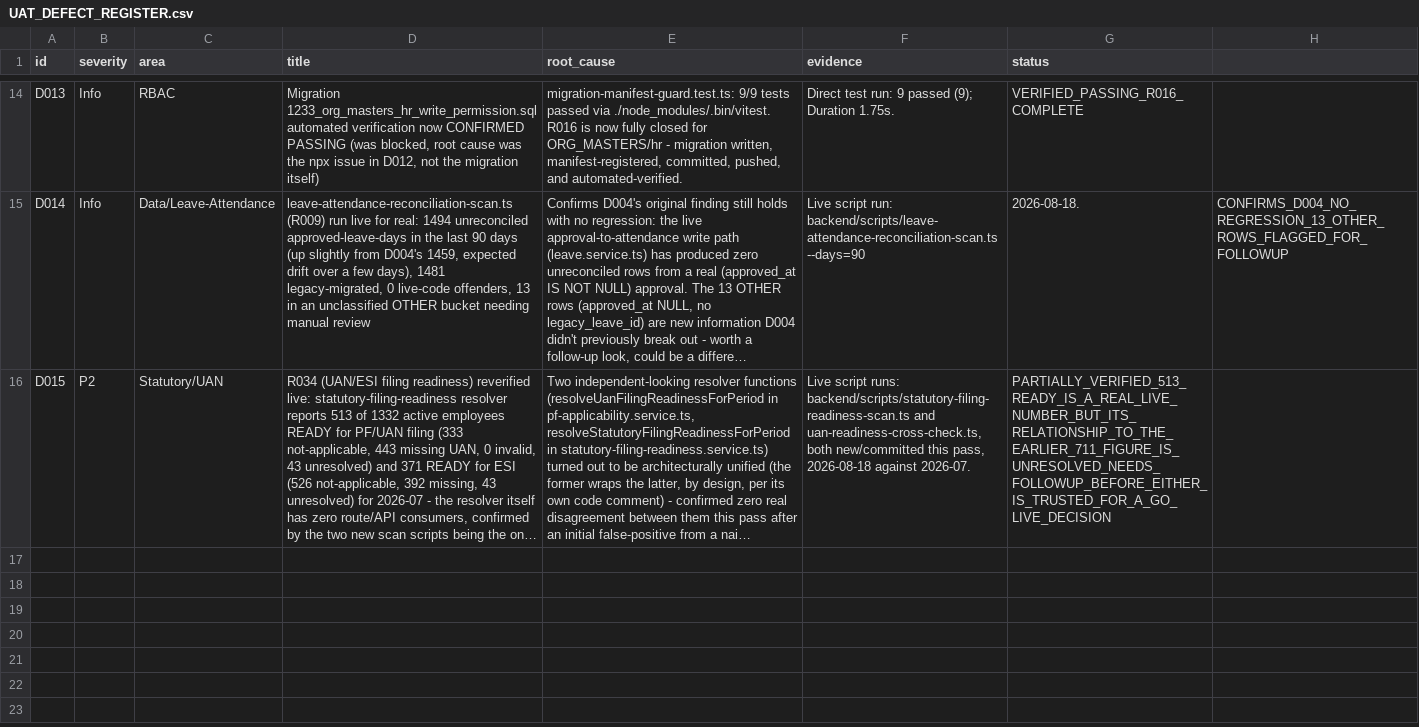
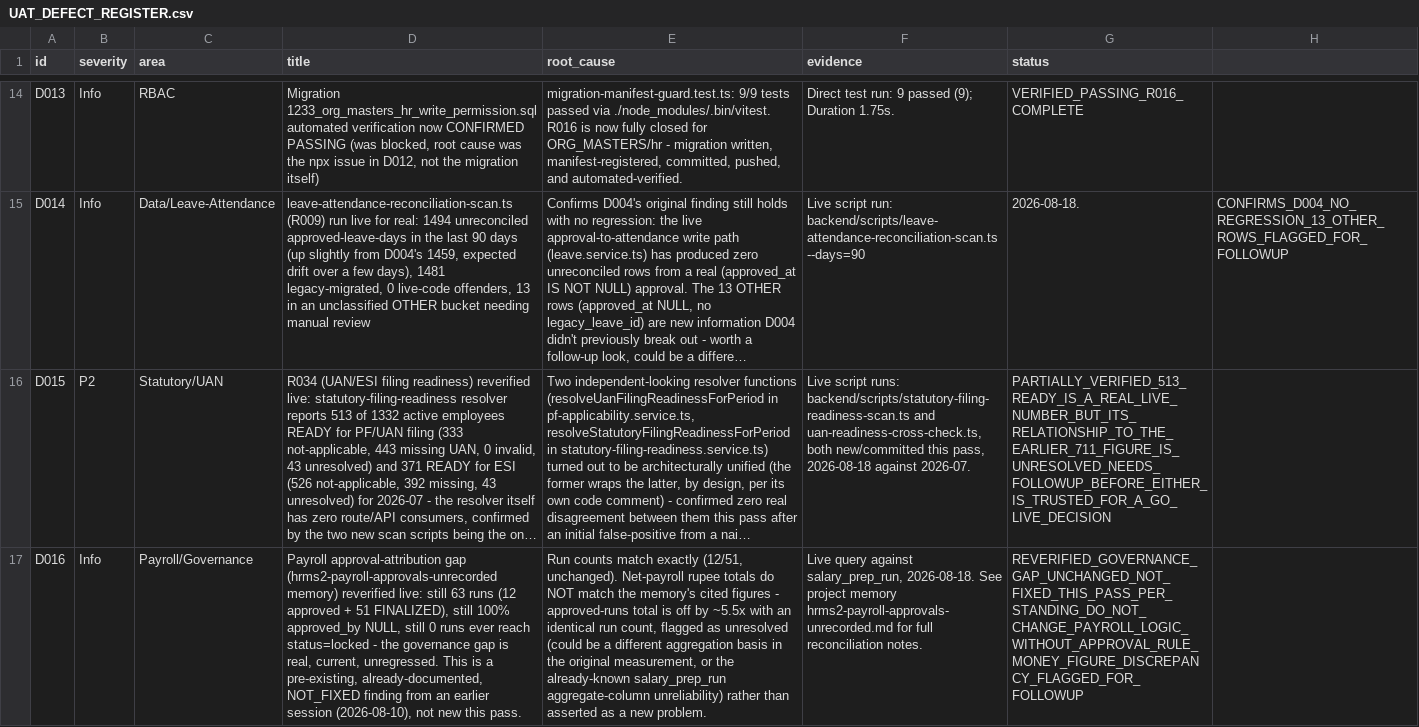
Before and after one commit to shivamgiri-sudo/HRMS2, a CSV file: uat/UAT_DEFECT_REGISTER.csv, drawn as a sheet; only a part is shown, gaps mark what is left out; long unchanged cells end in …; the diff names each change by its address in the sheet, - before the commit and + after, or states it on an @@ line.

```diff
--- a/uat/UAT_DEFECT_REGISTER.csv
+++ b/uat/UAT_DEFECT_REGISTER.csv
+row 17: D016 | Info | Payroll/Governance | Payroll approval-attribution gap (hrms2-payroll-approvals-unrecorded memory) reverified live: still 63 runs (12 approved + 51 FINALIZED), still 100% approved_by NULL, still 0 runs ever reach status=locked - the governance gap is real, current, unregressed. This is a pre-existing, already-documented, NOT_FIXED finding from an earlier session (2026-08-10), not new this pass. | Run counts match exactly (12/51, unchanged). Net-payroll rupee totals do NOT match the memory's cited figures - approved-runs total is off by ~5.5x with an identical run count, flagged as unresolved (could be a different aggregation basis in the original measurement, or the already-known salary_prep_run aggregate-column unreliability) rather than asserted as a new problem. | Live query against salary_prep_run, 2026-08-18. See project memory hrms2-payroll-approvals-unrecorded.md for full reconciliation notes. | REVERIFIED_GOVERNANCE_GAP_UNCHANGED_NOT_FIXED_THIS_PASS_PER_STANDING_DO_NOT_CHANGE_PAYROLL_LOGIC_WITHOUT_APPROVAL_RULE_MONEY_FIGURE_DISCREPANCY_FLAGGED_FOR_FOLLOWUP
```
